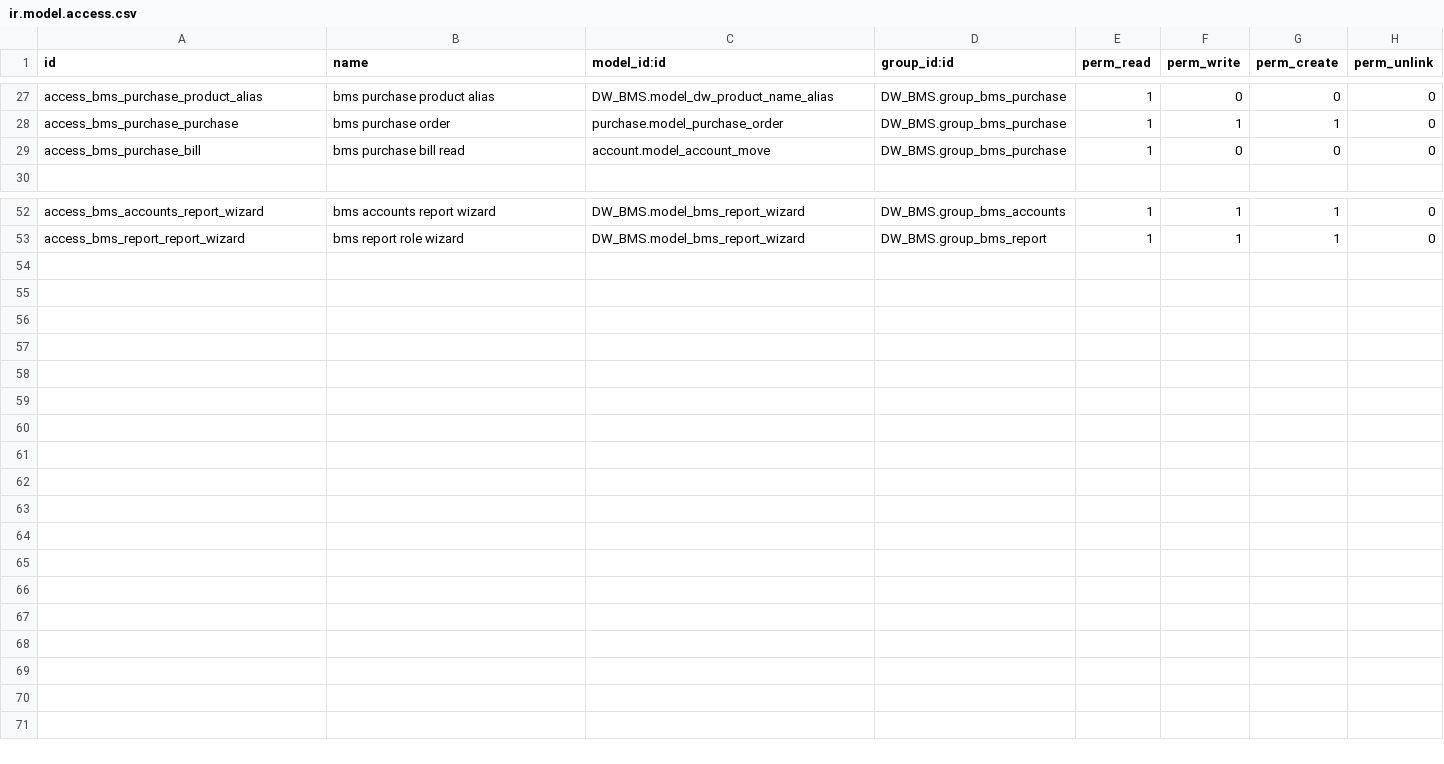
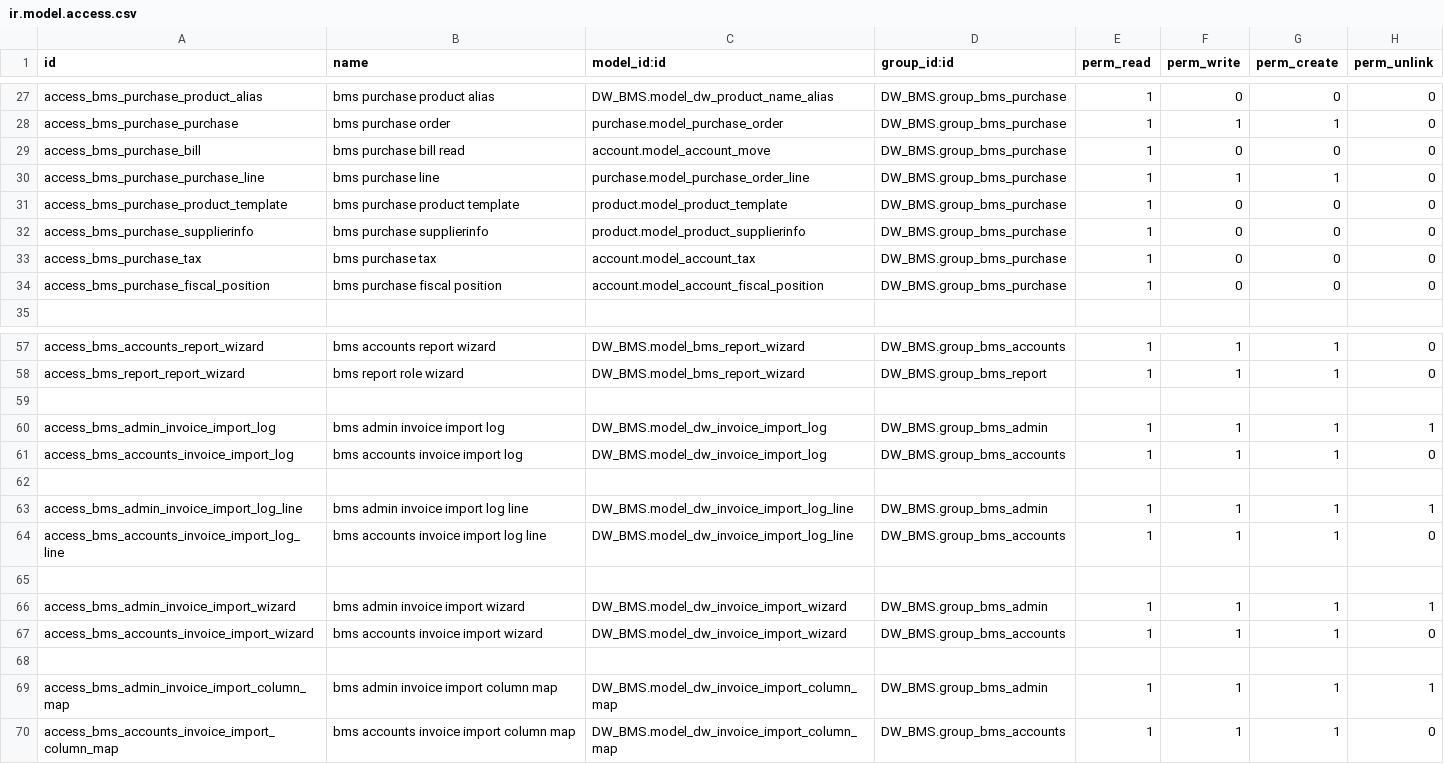
Before and after one commit to AshitoshRohom/DW-BMS, a CSV file: DW_BMS/security/ir.model.access.csv, drawn as a sheet; only a part is shown, gaps mark what is left out.

Commit message:
add sale import functionality

```diff
--- a/DW_BMS/security/ir.model.access.csv
+++ b/DW_BMS/security/ir.model.access.csv
@@ -29,2 +29,7 @@ access_bms_purchase_purchase,bms purchase order,purchase.model_purchase_order,DW
 access_bms_purchase_bill,bms purchase bill read,account.model_account_move,DW_BMS.group_bms_purchase,1,0,0,0
+access_bms_purchase_purchase_line,bms purchase line,purchase.model_purchase_order_line,DW_BMS.group_bms_purchase,1,1,1,0
+access_bms_purchase_product_template,bms purchase product template,product.model_product_template,DW_BMS.group_bms_purchase,1,0,0,0
+access_bms_purchase_supplierinfo,bms purchase supplierinfo,product.model_product_supplierinfo,DW_BMS.group_bms_purchase,1,0,0,0
+access_bms_purchase_tax,bms purchase tax,account.model_account_tax,DW_BMS.group_bms_purchase,1,0,0,0
+access_bms_purchase_fiscal_position,bms purchase fiscal position,account.model_account_fiscal_position,DW_BMS.group_bms_purchase,1,0,0,0
 
@@ -53 +58,13 @@ access_bms_accounts_report_wizard,bms accounts report wizard,DW_BMS.model_bms_re
 access_bms_report_report_wizard,bms report role wizard,DW_BMS.model_bms_report_wizard,DW_BMS.group_bms_report,1,1,1,0
+
+access_bms_admin_invoice_import_log,bms admin invoice import log,DW_BMS.model_dw_invoice_import_log,DW_BMS.group_bms_admin,1,1,1,1
+access_bms_accounts_invoice_import_log,bms accounts invoice import log,DW_BMS.model_dw_invoice_import_log,DW_BMS.group_bms_accounts,1,1,1,0
+
+access_bms_admin_invoice_import_log_line,bms admin invoice import log line,DW_BMS.model_dw_invoice_import_log_line,DW_BMS.group_bms_admin,1,1,1,1
+access_bms_accounts_invoice_import_log_line,bms accounts invoice import log line,DW_BMS.model_dw_invoice_import_log_line,DW_BMS.group_bms_accounts,1,1,1,0
+
+access_bms_admin_invoice_import_wizard,bms admin invoice import wizard,DW_BMS.model_dw_invoice_import_wizard,DW_BMS.group_bms_admin,1,1,1,1
+access_bms_accounts_invoice_import_wizard,bms accounts invoice import wizard,DW_BMS.model_dw_invoice_import_wizard,DW_BMS.group_bms_accounts,1,1,1,0
+
+access_bms_admin_invoice_import_column_map,bms admin invoice import column map,DW_BMS.model_dw_invoice_import_column_map,DW_BMS.group_bms_admin,1,1,1,1
+access_bms_accounts_invoice_import_column_map,bms accounts invoice import column map,DW_BMS.model_dw_invoice_import_column_map,DW_BMS.group_bms_accounts,1,1,1,0
```
Also changed, not shown: 20 other files.
